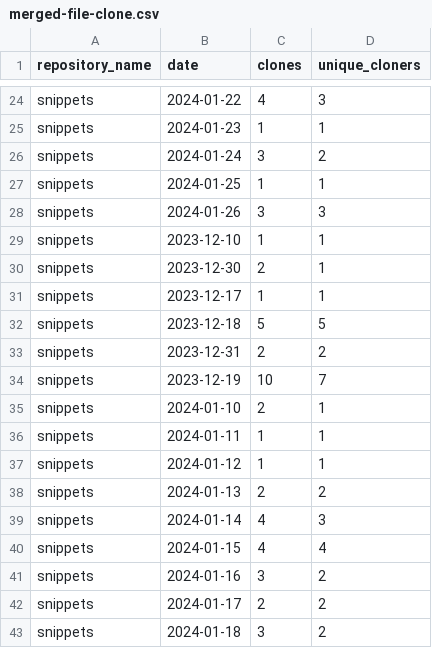
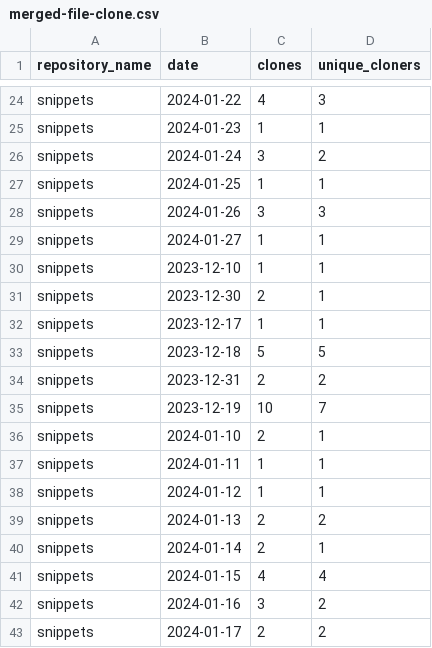
Before and after one commit to maria-mcparland/snippets, a CSV file: metrics/merged-file-clone.csv, drawn as a sheet; only a part is shown, gaps mark what is left out; the shorter side is filled out with more unchanged rows.

```diff
--- a/metrics/merged-file-clone.csv
+++ b/metrics/merged-file-clone.csv
@@ -28,2 +28,3 @@ snippets,2024-01-25,1,1
 snippets,2024-01-26,3,3
+snippets,2024-01-27,1,1
 snippets,2023-12-10,1,1
@@ -38,3 +39,3 @@ snippets,2024-01-12,1,1
 snippets,2024-01-13,2,2
-snippets,2024-01-14,4,3
+snippets,2024-01-14,2,1
 snippets,2024-01-15,4,4
```
Also changed, not shown: metrics/merged-file-clone_sorted.csv, 1 other file.
